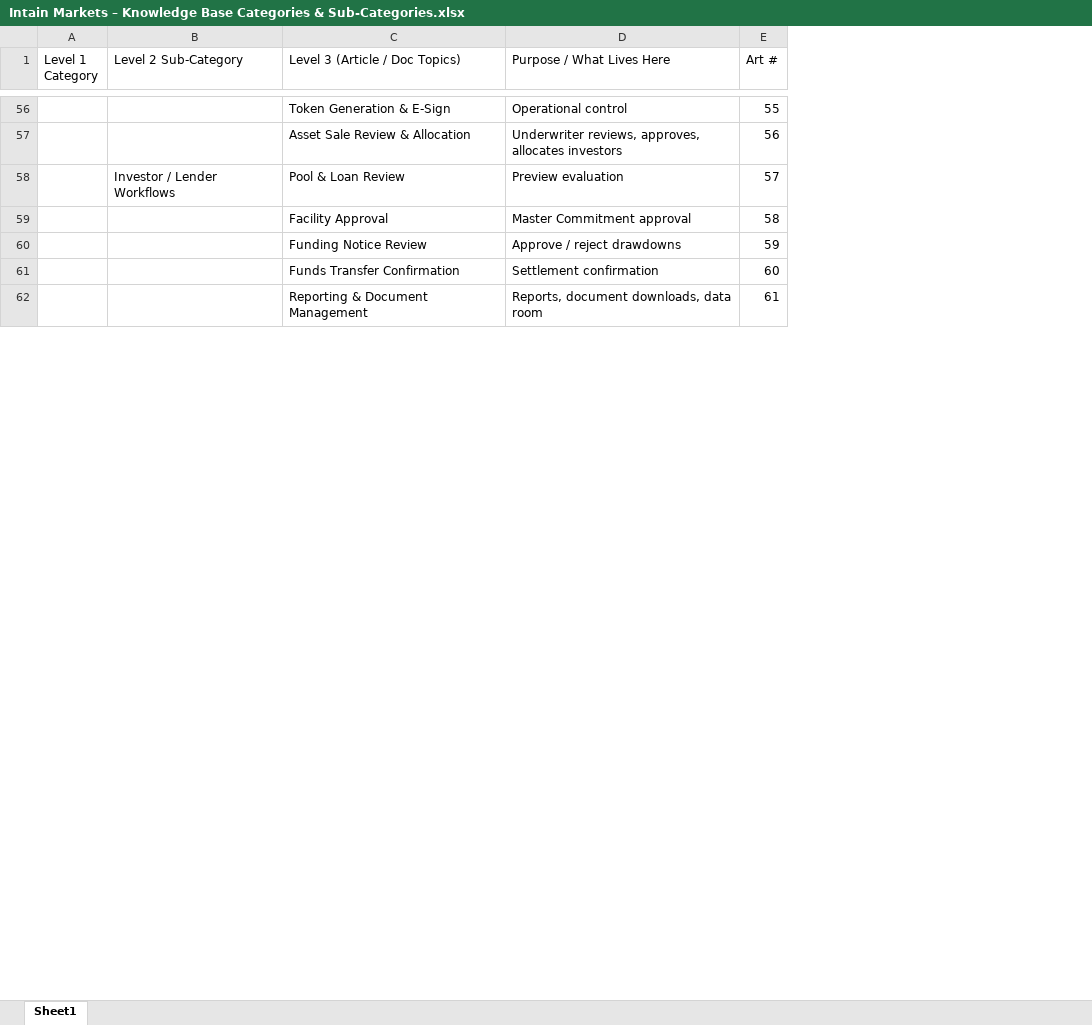
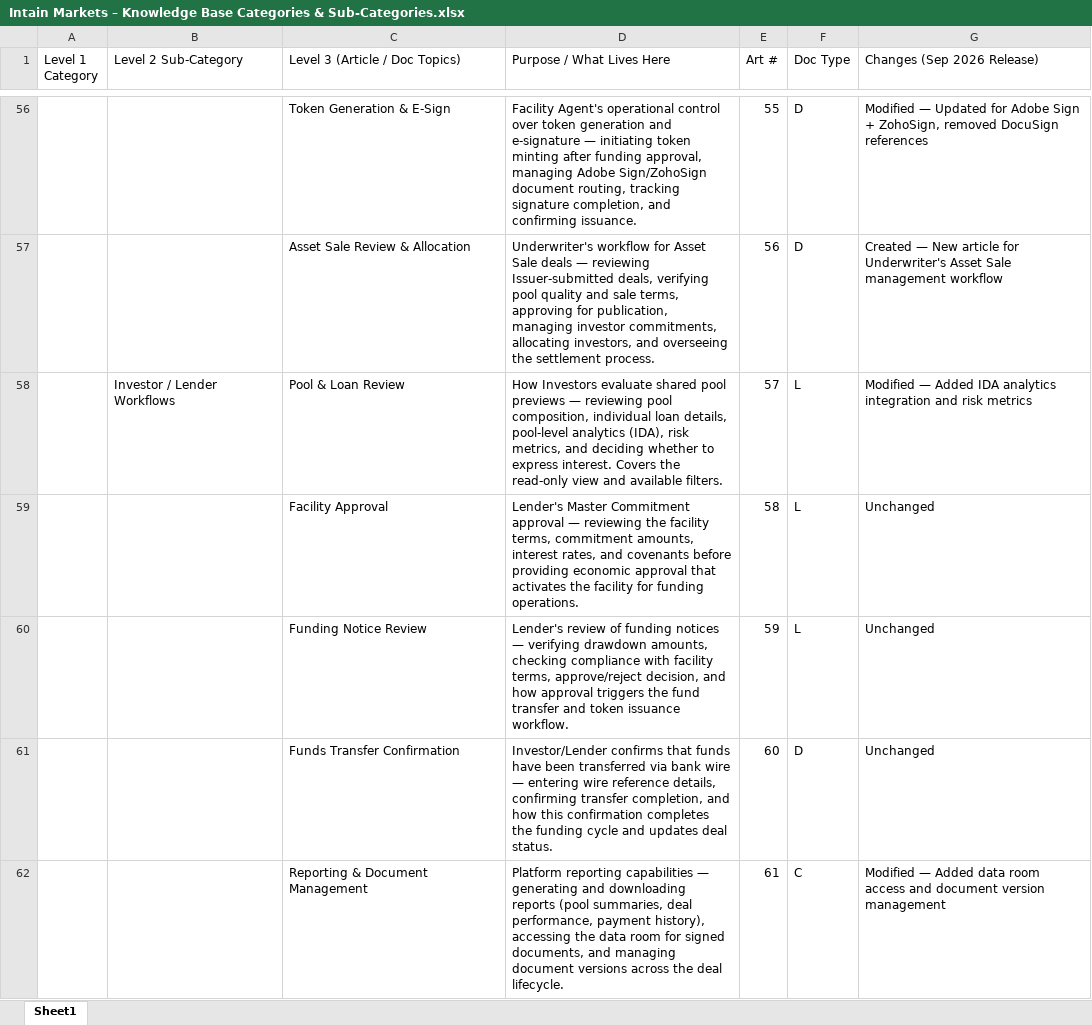
Before and after one commit to vishnuprasad2003/Intain-Markets-Articles-GitBook, an Excel workbook: Intain Markets – Knowledge Base Categories & Sub-Categories.xlsx, sheet Sheet1, drawn as a sheet; only a part is shown, gaps mark what is left out; values as stored, in another font and other column widths than the file's, no cell formats; table styles not drawn; the diff covers the shown part only; the diff names each change by its address in the sheet, - before the commit and + after, or states it on an @@ line.

```diff
--- a/Intain Markets – Knowledge Base Categories & Sub-Categories.xlsx (sheet Sheet1)
+++ b/Intain Markets – Knowledge Base Categories & Sub-Categories.xlsx (sheet Sheet1)
+column F (Doc Type), rows 56-62: D | D | L | L | L | D | C
+column G (Changes (Sep 2026 Release)), rows 56-62: Modified — Updated for Adobe Sign + ZohoSign, removed DocuSign references | Created — New article for Underwriter's Asset Sale management workflow | Modified — Added IDA analytics integration and risk metrics | Unchanged | Unchanged | Unchanged | Modified — Added data room access and document version management
-D56 (Purpose / What Lives Here): Operational control
+D56 (Purpose / What Lives Here): Facility Agent's operational control over token generation and e-signature — initiating token minting after funding approval, managing Adobe Sign/ZohoSign document routing, tracking signature completion, and confirming issuance.
-D57 (Purpose / What Lives Here): Underwriter reviews, approves, allocates investors
+D57 (Purpose / What Lives Here): Underwriter's workflow for Asset Sale deals — reviewing Issuer-submitted deals, verifying pool quality and sale terms, approving for publication, managing investor commitments, allocating investors, and overseeing the settlement process.
-D58 (Purpose / What Lives Here): Preview evaluation
+D58 (Purpose / What Lives Here): How Investors evaluate shared pool previews — reviewing pool composition, individual loan details, pool-level analytics (IDA), risk metrics, and deciding whether to express interest. Covers the read-only view and available filters.
-D59 (Purpose / What Lives Here): Master Commitment approval
+D59 (Purpose / What Lives Here): Lender's Master Commitment approval — reviewing the facility terms, commitment amounts, interest rates, and covenants before providing economic approval that activates the facility for funding operations.
-D60 (Purpose / What Lives Here): Approve / reject drawdowns
+D60 (Purpose / What Lives Here): Lender's review of funding notices — verifying drawdown amounts, checking compliance with facility terms, approve/reject decision, and how approval triggers the fund transfer and token issuance workflow.
-D61 (Purpose / What Lives Here): Settlement confirmation
+D61 (Purpose / What Lives Here): Investor/Lender confirms that funds have been transferred via bank wire — entering wire reference details, confirming transfer completion, and how this confirmation completes the funding cycle and updates deal status.
-D62 (Purpose / What Lives Here): Reports, document downloads, data room
+D62 (Purpose / What Lives Here): Platform reporting capabilities — generating and downloading reports (pool summaries, deal performance, payment history), accessing the data room for signed documents, and managing document versions across the deal lifecycle.
```
Also changed, not shown: 80 edited cells elsewhere in this sheet, cell formats, 3 other files.
